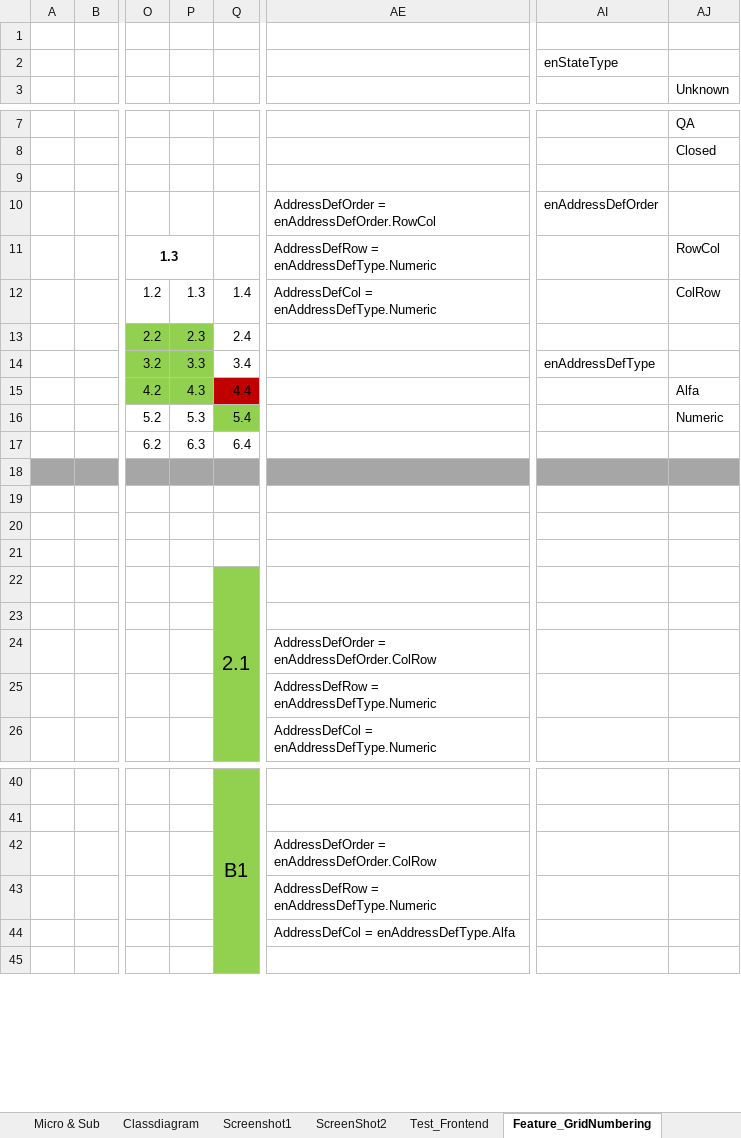
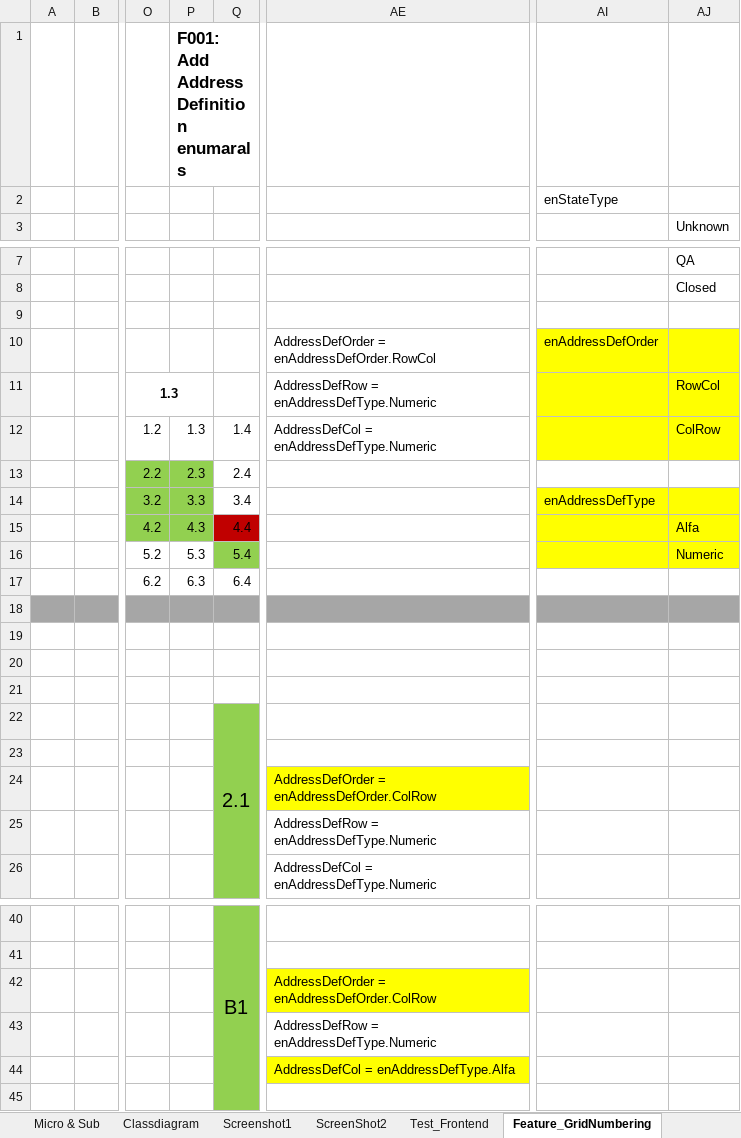
Before and after one commit to zelmicoertze/ThreeLevelGrids, an Excel workbook: Designs/Duckting_Grid.xlsx, sheet Feature_GridNumbering, drawn as a sheet; only a part is shown, gaps mark what is left out; values as stored, in another font and other column widths than the file's, no borders; charts and pictures not drawn; the diff names each change by its address in the sheet, - before the commit and + after, or states it on an @@ line.

Commit message:
Update to designs

```diff
--- a/Designs/Duckting_Grid.xlsx (sheet Feature_GridNumbering)
+++ b/Designs/Duckting_Grid.xlsx (sheet Feature_GridNumbering)
-P1: (empty)
+P1: F001: Add Address Definition enumarals
-AI10:AJ12 fill: none
+AI10:AJ12 fill: #FFFF00
-AI14:AJ16 fill: none
+AI14:AJ16 fill: #FFFF00
-AE24 fill: none
+AE24 fill: #FFFF00
-AE42 fill: none
+AE42 fill: #FFFF00
-AE44 fill: none
+AE44 fill: #FFFF00
```
